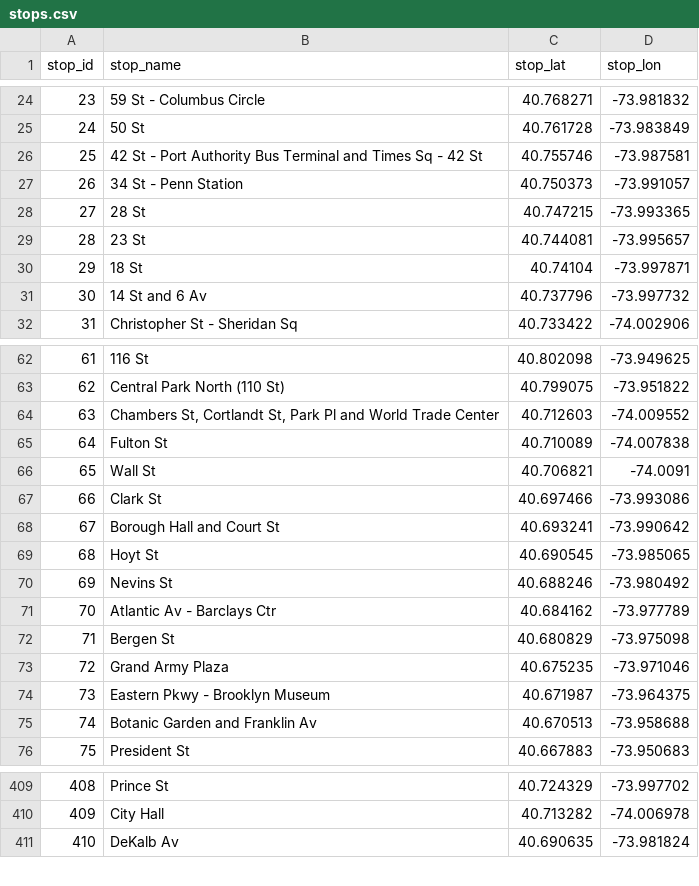
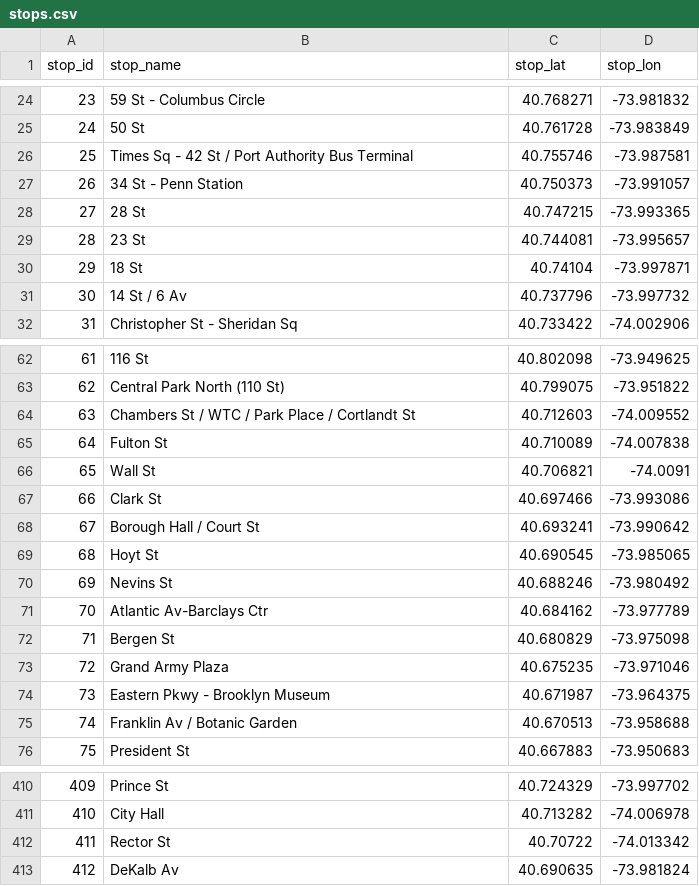
Before and after one commit to bldavies/nyctrains, a CSV file: data-raw/stops.csv, drawn as a sheet; only a part is shown, gaps mark what is left out; the diff covers the shown part only; the diff names each change by its address in the sheet, - before the commit and + after, or states it on an @@ line.

Commit message:
Use MTA published station and complex lists to disambiguate stops
Separates Junius St and Livonia Av

```diff
--- a/data-raw/stops.csv
+++ b/data-raw/stops.csv
-B26 (stop_name): 42 St - Port Authority Bus Terminal and Times Sq - 42 St
+B26 (stop_name): Times Sq - 42 St / Port Authority Bus Terminal
-B31 (stop_name): 14 St and 6 Av
+B31 (stop_name): 14 St / 6 Av
-B64 (stop_name): Chambers St, Cortlandt St, Park Pl and World Trade Center
+B64 (stop_name): Chambers St / WTC / Park Place / Cortlandt St
-B68 (stop_name): Borough Hall and Court St
+B68 (stop_name): Borough Hall / Court St
-B71 (stop_name): Atlantic Av - Barclays Ctr
+B71 (stop_name): Atlantic Av-Barclays Ctr
-B75 (stop_name): Botanic Garden and Franklin Av
+B75 (stop_name): Franklin Av / Botanic Garden
@@ column A (stop_id) renumbered from row 371 down @@
+row 412: 411 | Rector St | 40.70722 | -74.013342
```
Also changed, not shown: 3 added rows, 2 removed rows and 16 edited cells elsewhere in this file, data-raw/travel_times.csv, 3 other files.
